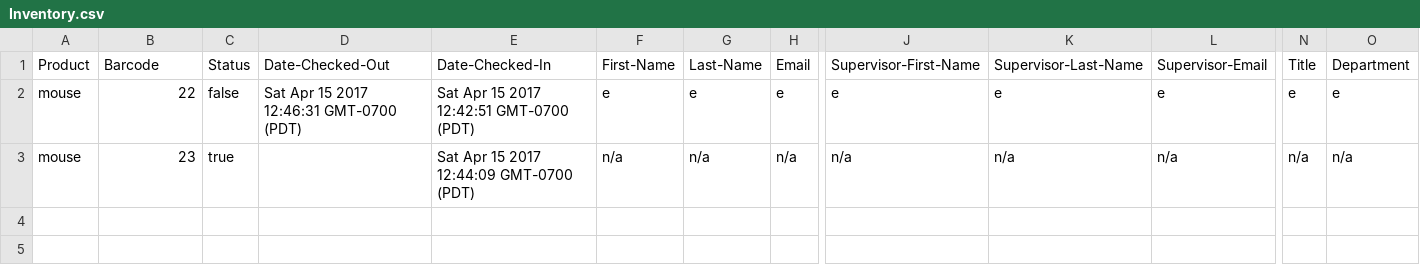
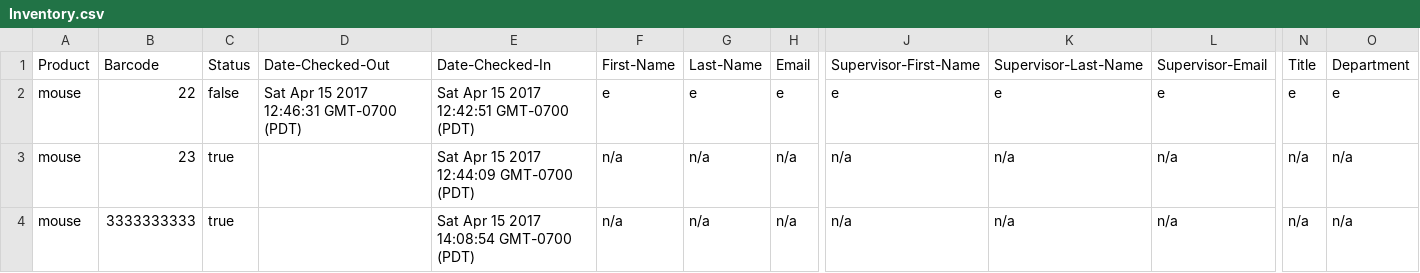
Before and after one commit to gill-navpreet/Equipment-Inventory-Tracking-Project, a CSV file: csvFiles/Inventory.csv, drawn as a sheet; only a part is shown, gaps mark what is left out; rows hold the shown columns only; the diff names each change by its address in the sheet, - before the commit and + after, or states it on an @@ line.

Commit message:
Front End validation on product and barcode when adding inventory implemented

```diff
--- a/csvFiles/Inventory.csv
+++ b/csvFiles/Inventory.csv
+row 4: mouse | 3333333333 | true |  | Sat Apr 15 2017 14:08:54 GMT-0700 (PDT) | n/a | n/a | n/a | n/a | n/a | n/a | n/a | n/a
```
Also changed, not shown: csvFiles/History.csv, 2 other files.
